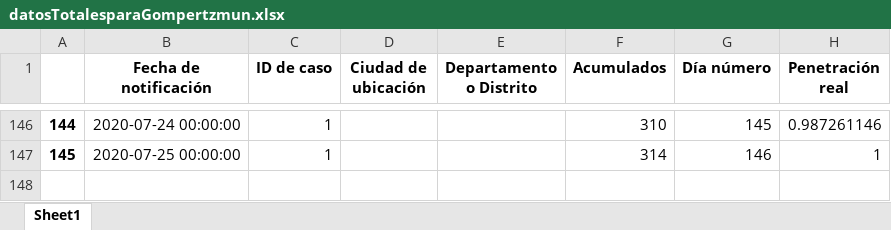
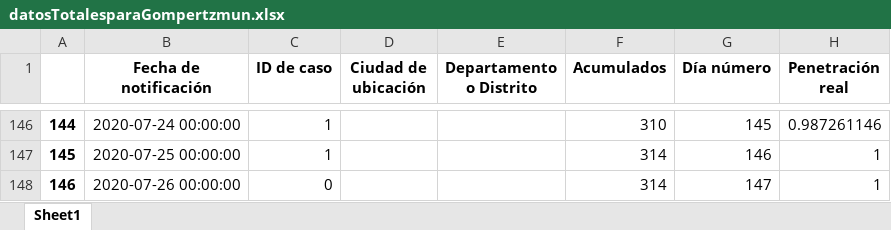
Before and after one commit to luiseveliogarciarestrepo/datosRecopilador1, an Excel workbook: datosTotalesparaGompertzmun.xlsx, sheet Sheet1, drawn as a sheet; only a part is shown, gaps mark what is left out; values as stored, in another font and other column widths than the file's, no borders; the diff names each change by its address in the sheet, - before the commit and + after, or states it on an @@ line.

```diff
--- a/datosTotalesparaGompertzmun.xlsx (sheet Sheet1)
+++ b/datosTotalesparaGompertzmun.xlsx (sheet Sheet1)
+row 148: 146 | 2020-07-26 00:00:00 | 0 |  |  | 314 | 147 | 1
```
Also changed, not shown: datosTotalesparaGompertz.xlsx, datosTotalesparaGompertzDpto.xlsx, 7 other files.
